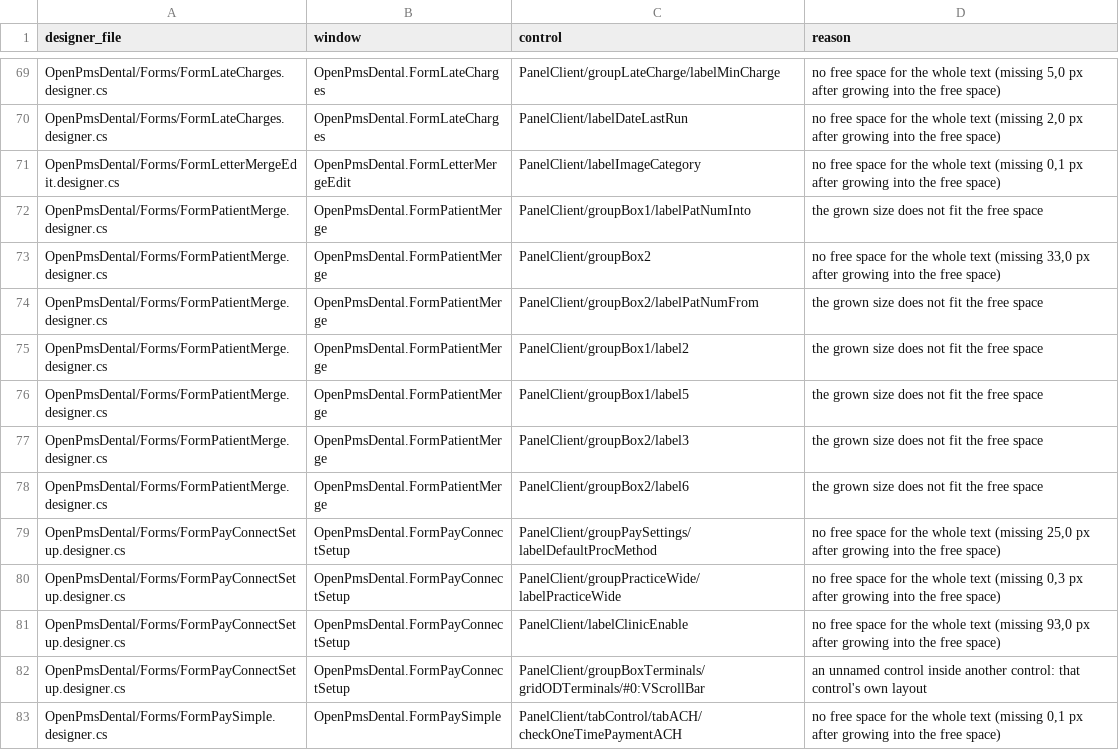
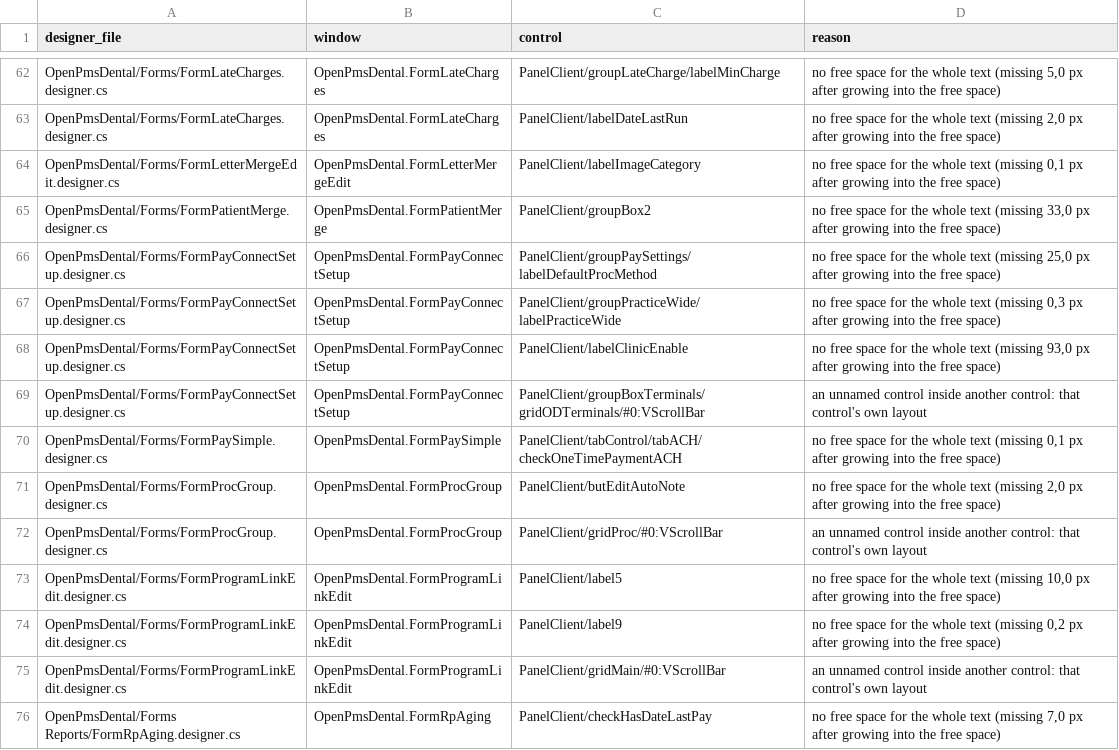
Before and after one commit to Marysville-Dental-Center/OpenPMS-Dental, a TSV file: docs/port-notes/UI-10-3-needs-owner.tsv, drawn as a sheet; only a part is shown, gaps mark what is left out; the shorter side is filled out with more unchanged rows; the diff covers the shown part only.

```diff
--- a/docs/port-notes/UI-10-3-needs-owner.tsv
+++ b/docs/port-notes/UI-10-3-needs-owner.tsv
@@ -71,9 +64,3 @@ OpenPmsDental/Forms/FormLateCharges.designer.cs	OpenPmsDental.FormLateCharges	Pa
 OpenPmsDental/Forms/FormLetterMergeEdit.designer.cs	OpenPmsDental.FormLetterMergeEdit	PanelClient/labelImageCategory	no free space for the whole text (missing 0,1 px after growing into the free space)
-OpenPmsDental/Forms/FormPatientMerge.designer.cs	OpenPmsDental.FormPatientMerge	PanelClient/groupBox1/labelPatNumInto	the grown size does not fit the free space
 OpenPmsDental/Forms/FormPatientMerge.designer.cs	OpenPmsDental.FormPatientMerge	PanelClient/groupBox2	no free space for the whole text (missing 33,0 px after growing into the free space)
-OpenPmsDental/Forms/FormPatientMerge.designer.cs	OpenPmsDental.FormPatientMerge	PanelClient/groupBox2/labelPatNumFrom	the grown size does not fit the free space
-OpenPmsDental/Forms/FormPatientMerge.designer.cs	OpenPmsDental.FormPatientMerge	PanelClient/groupBox1/label2	the grown size does not fit the free space
-OpenPmsDental/Forms/FormPatientMerge.designer.cs	OpenPmsDental.FormPatientMerge	PanelClient/groupBox1/label5	the grown size does not fit the free space
-OpenPmsDental/Forms/FormPatientMerge.designer.cs	OpenPmsDental.FormPatientMerge	PanelClient/groupBox2/label3	the grown size does not fit the free space
-OpenPmsDental/Forms/FormPatientMerge.designer.cs	OpenPmsDental.FormPatientMerge	PanelClient/groupBox2/label6	the grown size does not fit the free space
 OpenPmsDental/Forms/FormPayConnectSetup.designer.cs	OpenPmsDental.FormPayConnectSetup	PanelClient/groupPaySettings/labelDefaultProcMethod	no free space for the whole text (missing 25,0 px after growing into the free space)
```
Also changed, not shown: 14 removed rows elsewhere in this file, 15 other files.
